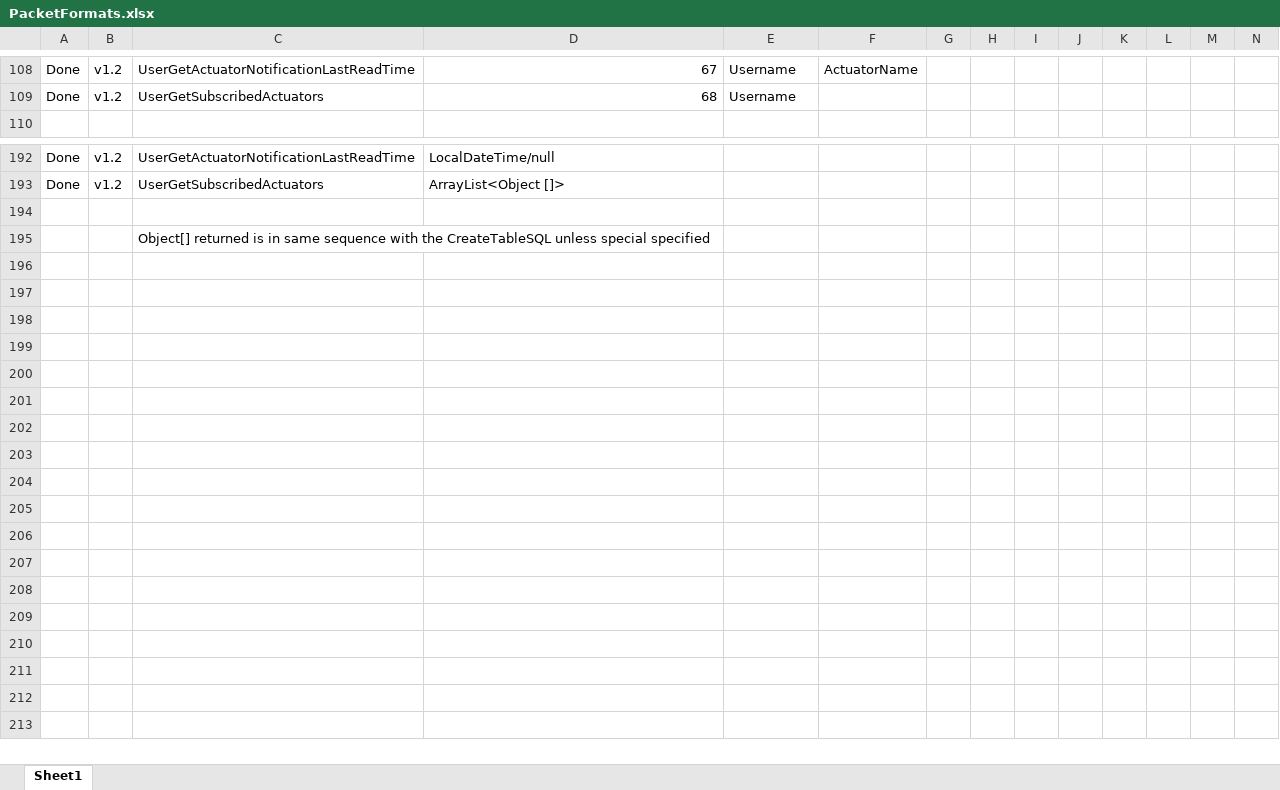
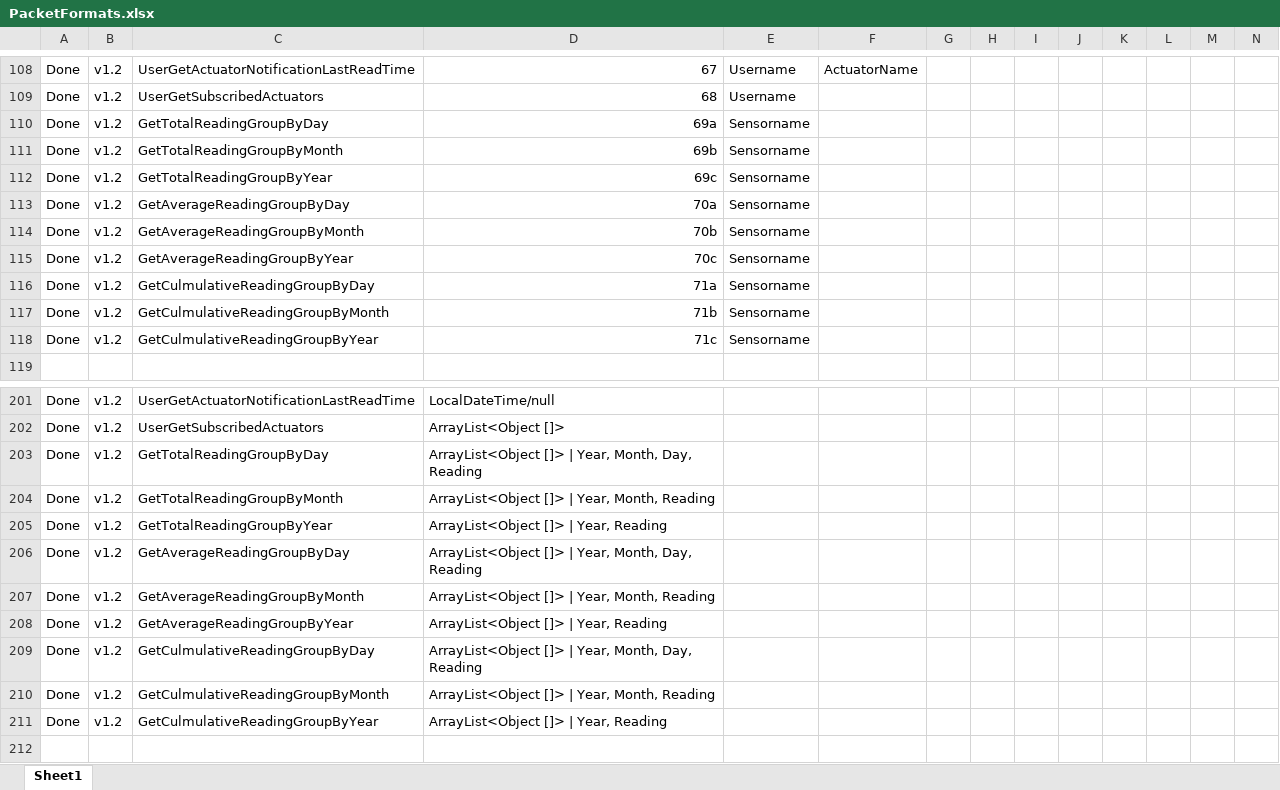
Before and after one commit to kingkingyyk/Chi, an Excel workbook: PacketFormats.xlsx, sheet Sheet1, drawn as a sheet; only a part is shown, gaps mark what is left out; the shorter side is filled out with more unchanged rows; values as stored, in another font and other column widths than the file's, no borders; rows hold the shown columns only; the diff names each change by its address in the sheet, - before the commit and + after, or states it on an @@ line.

Commit message:
Tue 15 Nov 2016 commit by king
Code :
- Further decomposes classes into packages (Reading, GWTServer)
- Relocated some classes into intended packages
- Removed start transaction on get event methods

Functionality :
- Actuator will log issue when fail to communicate with controller
- Added Sum/Avg/Culmulative value for reading, grouped by day, month or
year format.
- Renamed GWT Server into App Server
- Added Gantt Chart to view Ongoing Schedule

Issue Fixes :
- Controller Packet sends thrice
- Schedule is later by 1 day when cross day time rule is scheduled

```diff
--- a/PacketFormats.xlsx (sheet Sheet1)
+++ b/PacketFormats.xlsx (sheet Sheet1)
+row 110: Done | v1.2 | GetTotalReadingGroupByDay | 69a | Sensorname
+row 111: Done | v1.2 | GetTotalReadingGroupByMonth | 69b | Sensorname
+row 112: Done | v1.2 | GetTotalReadingGroupByYear | 69c | Sensorname
+row 113: Done | v1.2 | GetAverageReadingGroupByDay | 70a | Sensorname
+row 114: Done | v1.2 | GetAverageReadingGroupByMonth | 70b | Sensorname
+row 115: Done | v1.2 | GetAverageReadingGroupByYear | 70c | Sensorname
+row 116: Done | v1.2 | GetCulmulativeReadingGroupByDay | 71a | Sensorname
+row 117: Done | v1.2 | GetCulmulativeReadingGroupByMonth | 71b | Sensorname
+row 118: Done | v1.2 | GetCulmulativeReadingGroupByYear | 71c | Sensorname
+row 203: Done | v1.2 | GetTotalReadingGroupByDay | ArrayList<Object []> | Year, Month, Day, Reading
+row 204: Done | v1.2 | GetTotalReadingGroupByMonth | ArrayList<Object []> | Year, Month, Reading
+row 205: Done | v1.2 | GetTotalReadingGroupByYear | ArrayList<Object []> | Year, Reading
+row 206: Done | v1.2 | GetAverageReadingGroupByDay | ArrayList<Object []> | Year, Month, Day, Reading
+row 207: Done | v1.2 | GetAverageReadingGroupByMonth | ArrayList<Object []> | Year, Month, Reading
+row 208: Done | v1.2 | GetAverageReadingGroupByYear | ArrayList<Object []> | Year, Reading
+row 209: Done | v1.2 | GetCulmulativeReadingGroupByDay | ArrayList<Object []> | Year, Month, Day, Reading
+row 210: Done | v1.2 | GetCulmulativeReadingGroupByMonth | ArrayList<Object []> | Year, Month, Reading
+row 211: Done | v1.2 | GetCulmulativeReadingGroupByYear | ArrayList<Object []> | Year, Reading
```
Also changed, not shown: 39 other files.
